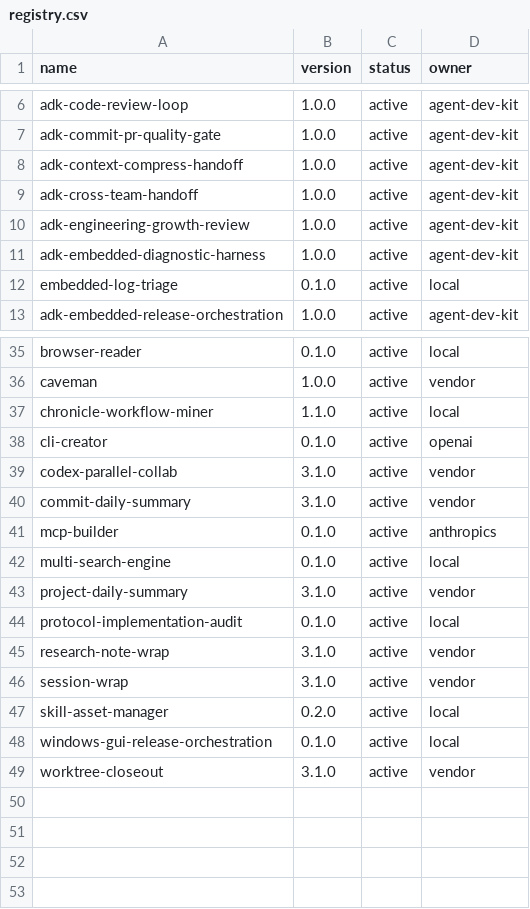
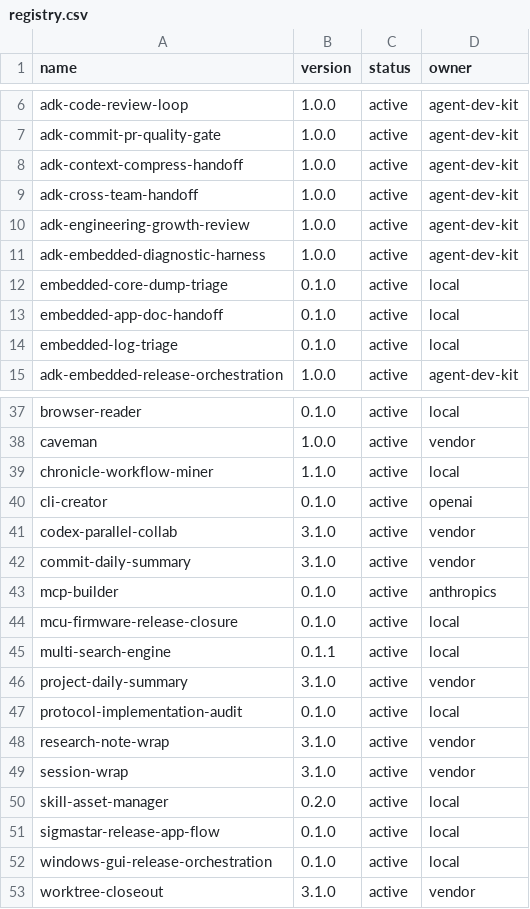
Before and after one commit to jiying2007/codex, a CSV file: src/codex-home/skills/registry.csv, drawn as a sheet; only a part is shown, gaps mark what is left out.

Commit message:
feat(skills): 沉淀本地工作流技能资产

```diff
--- a/src/codex-home/skills/registry.csv
+++ b/src/codex-home/skills/registry.csv
@@ -11,2 +11,4 @@ adk-engineering-growth-review,1.0.0,active,agent-dev-kit
 adk-embedded-diagnostic-harness,1.0.0,active,agent-dev-kit
+embedded-core-dump-triage,0.1.0,active,local
+embedded-app-doc-handoff,0.1.0,active,local
 embedded-log-triage,0.1.0,active,local
@@ -41,3 +43,4 @@ commit-daily-summary,3.1.0,active,vendor
 mcp-builder,0.1.0,active,anthropics
-multi-search-engine,0.1.0,active,local
+mcu-firmware-release-closure,0.1.0,active,local
+multi-search-engine,0.1.1,active,local
 project-daily-summary,3.1.0,active,vendor
@@ -47,2 +50,3 @@ session-wrap,3.1.0,active,vendor
 skill-asset-manager,0.2.0,active,local
+sigmastar-release-app-flow,0.1.0,active,local
 windows-gui-release-orchestration,0.1.0,active,local
```
Also changed, not shown: 28 other files.
